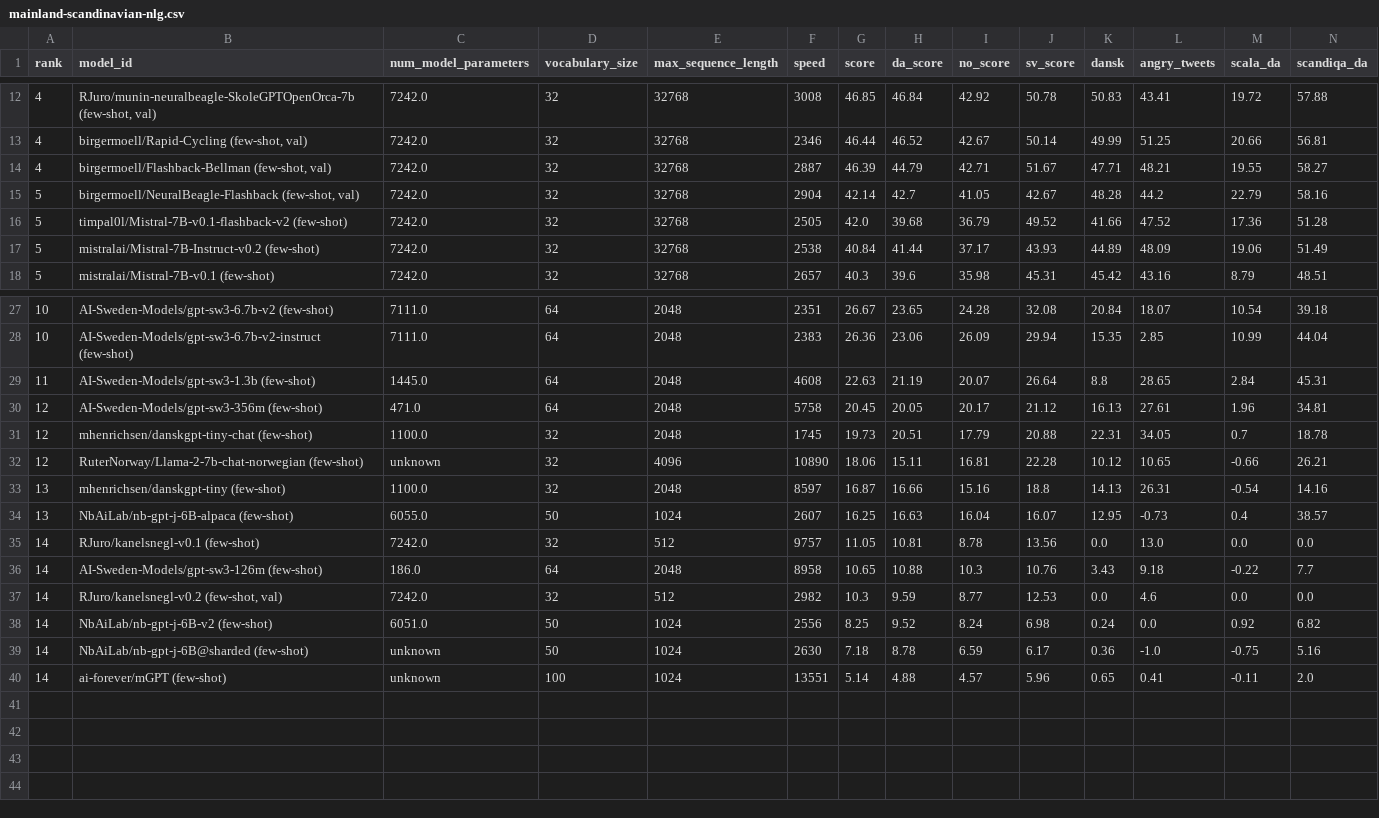
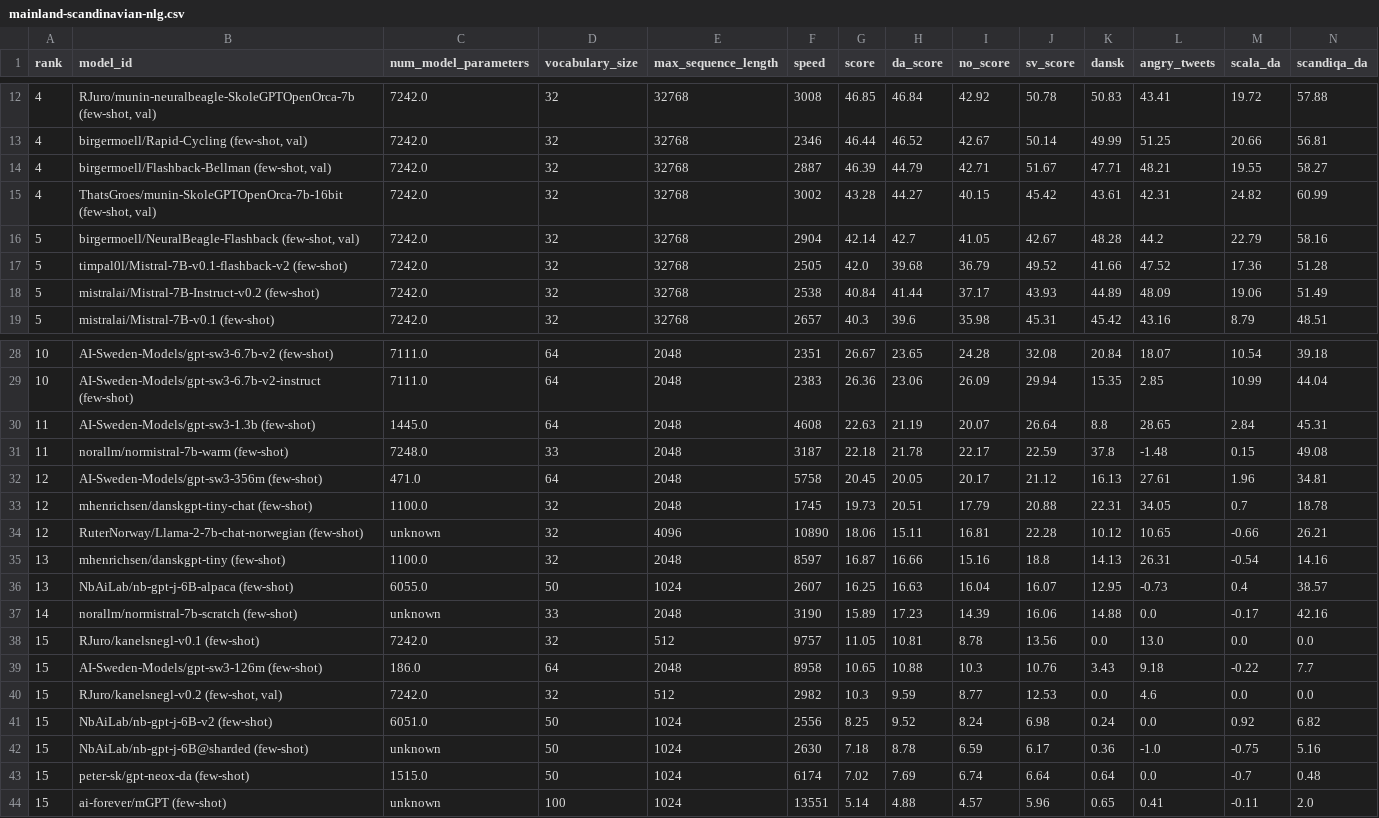
Before and after one commit to ScandEval/scandeval.github.io, a CSV file: mainland-scandinavian-nlg.csv, drawn as a sheet; only a part is shown, gaps mark what is left out; addresses are those after the commit; rows hold the shown columns only; the diff names each change by its address in the sheet, - before the commit and + after, or states it on an @@ line.

Commit message:
feat: Add new models

```diff
--- a/mainland-scandinavian-nlg.csv
+++ b/mainland-scandinavian-nlg.csv
+row 15: 4 | ThatsGroes/munin-SkoleGPTOpenOrca-7b-16bit (few-shot, val) | 7242.0 | 32 | 32768 | 3002 | 43.28 | 44.27 | 40.15 | 45.42 | 43.61 | 42.31 | 24.82 | 60.99
+row 31: 11 | norallm/normistral-7b-warm (few-shot) | 7248.0 | 33 | 2048 | 3187 | 22.18 | 21.78 | 22.17 | 22.59 | 37.8 | -1.48 | 0.15 | 49.08
+row 37: 14 | norallm/normistral-7b-scratch (few-shot) | unknown | 33 | 2048 | 3190 | 15.89 | 17.23 | 14.39 | 16.06 | 14.88 | 0.0 | -0.17 | 42.16
-A38:A42 (rank): 14
+A38:A42 (rank): 15
+row 43: 15 | peter-sk/gpt-neox-da (few-shot) | 1515.0 | 50 | 1024 | 6174 | 7.02 | 7.69 | 6.74 | 6.64 | 0.64 | 0.0 | -0.7 | 0.48
-A44 (rank): 14
+A44 (rank): 15
```
Also changed, not shown: mainland-scandinavian-nlu.csv, 3 other files.
